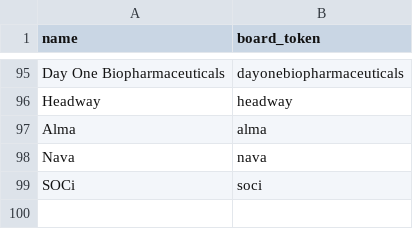
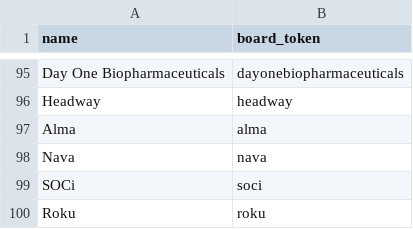
Before and after one commit to ethancha0/jobfinder, a CSV file: server/companies.csv, drawn as a sheet; only a part is shown, gaps mark what is left out.

Commit message:
Roku Injection Test (#17)
* feat: animated search bar

* feat: banner and ui changes

* chores

* feat: auth wip page

* feat: csv clearner, more companies

* feat: roku test

```diff
--- a/server/companies.csv
+++ b/server/companies.csv
@@ -99 +99,2 @@ Nava,nava
 SOCi,soci
+Roku,roku
```
Also changed, not shown: 1 other file.
